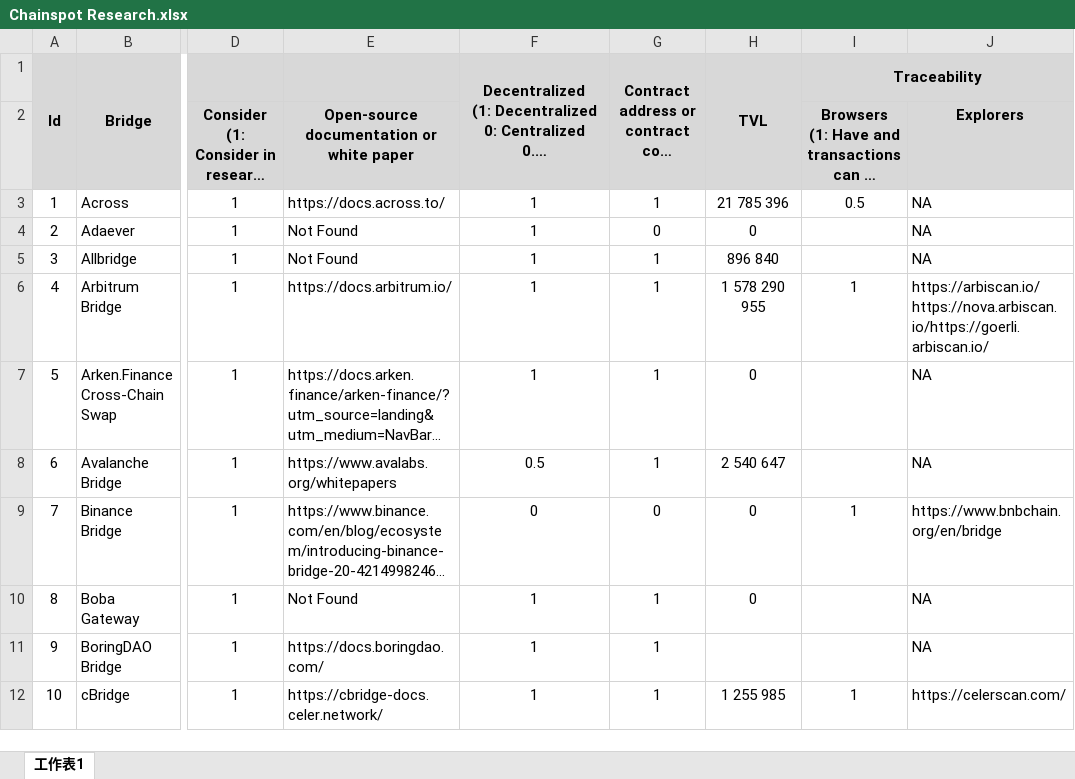
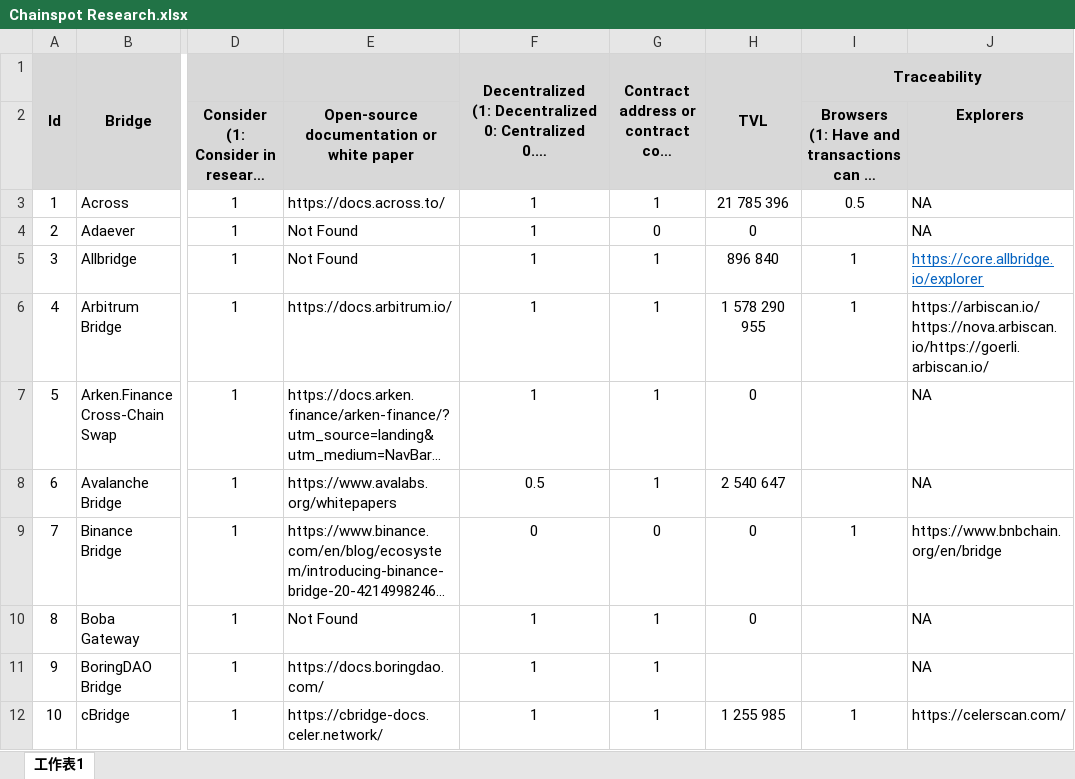
Before and after one commit to Connector-Tool/Empirical-Study, an Excel workbook: Chainspot Research.xlsx, sheet 工作表1, drawn as a sheet; only a part is shown, gaps mark what is left out; long unchanged cells end in …; values as stored, in another font and other column widths than the file's, no borders; the diff names each change by its address in the sheet, - before the commit and + after, or states it on an @@ line.

Commit message:
update allbridge

```diff
--- a/Chainspot Research.xlsx (sheet 工作表1)
+++ b/Chainspot Research.xlsx (sheet 工作表1)
-I5 (Traceability): (empty)
+I5 (Traceability): 1
-J5: NA
+J5: https://core.allbridge.io/explorer
@@ J5 underline: off → on, text colour: black → #0563C1 @@
```
